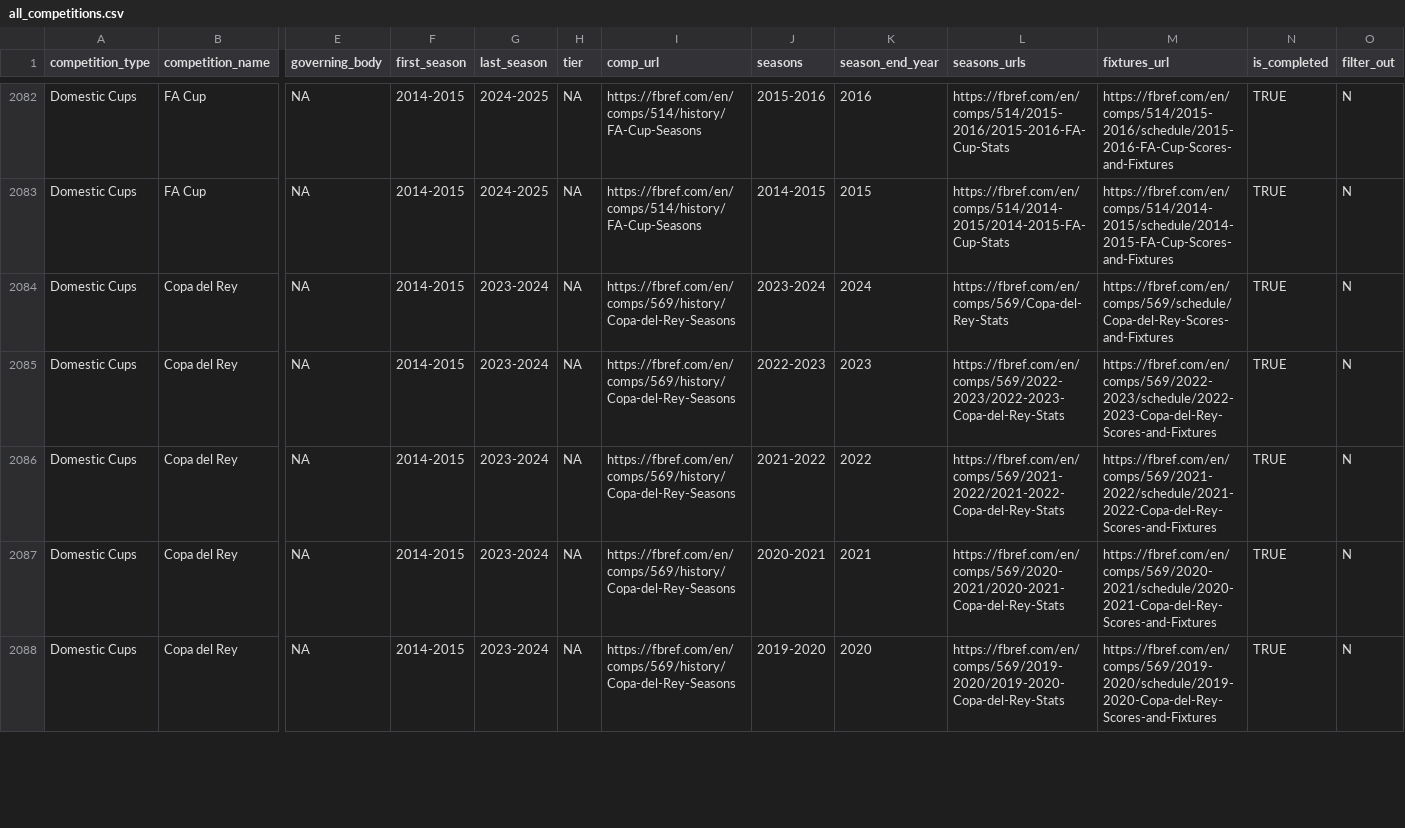
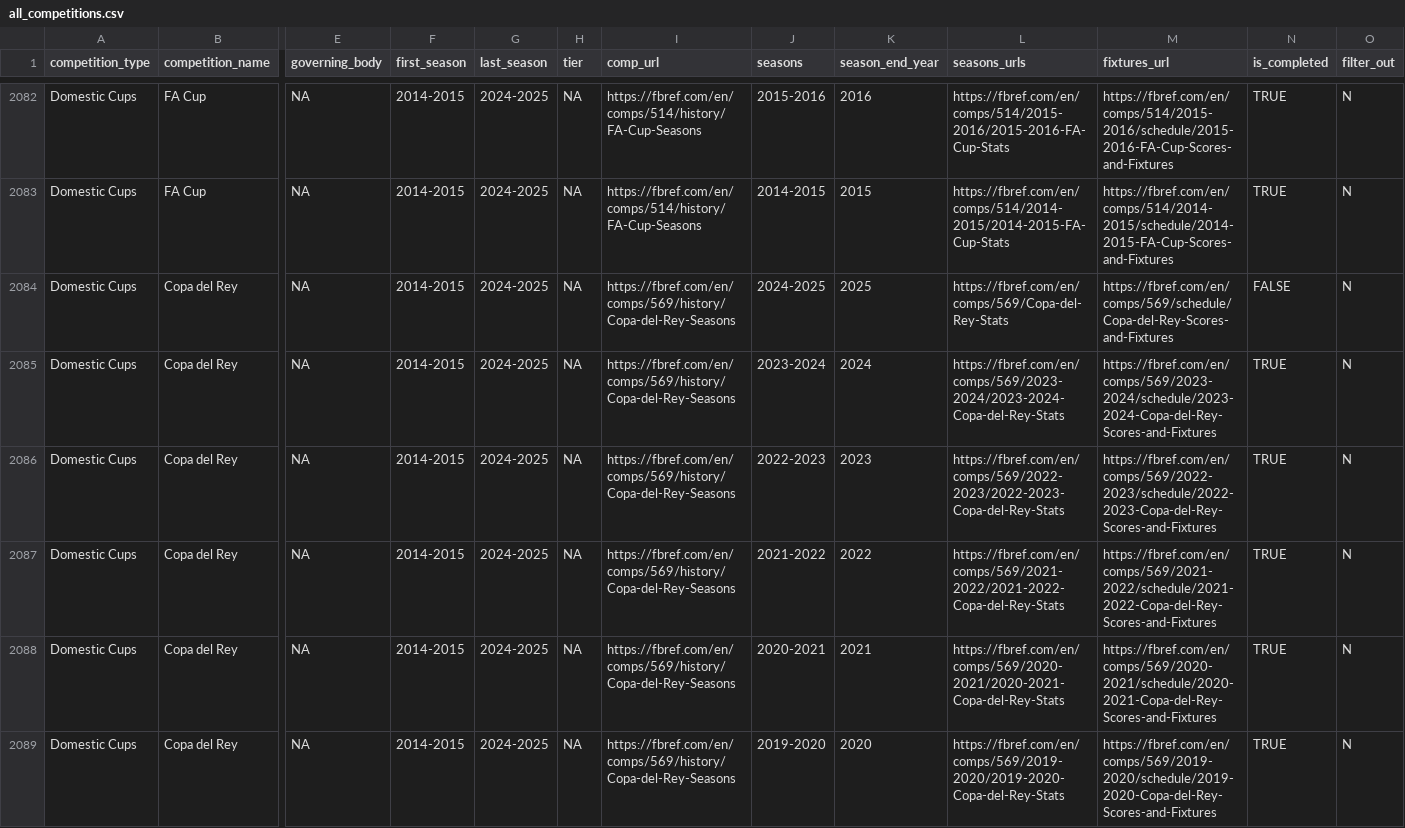
Before and after one commit to JaseZiv/worldfootballR_data, a CSV file: raw-data/all_leages_and_cups/all_competitions.csv, drawn as a sheet; only a part is shown, gaps mark what is left out; addresses are those after the commit; rows hold the shown columns only; the diff covers the shown part only; the diff names each change by its address in the sheet, - before the commit and + after, or states it on an @@ line.

```diff
--- a/raw-data/all_leages_and_cups/all_competitions.csv
+++ b/raw-data/all_leages_and_cups/all_competitions.csv
+row 2084: Domestic Cups | Copa del Rey | NA | 2014-2015 | 2024-2025 | NA | https://fbref.com/en/comps/569/history/Copa-del-Rey-Seasons | 2024-2025 | 2025 | https://fbref.com/en/comps/569/Copa-del-Rey-Stats | https://fbref.com/en/comps/569/schedule/Copa-del-Rey-Scores-and-Fixtures | FALSE | N
-G2085:G2089 (last_season): 2023-2024
+G2085:G2089 (last_season): 2024-2025
-L2085 (seasons_urls): https://fbref.com/en/comps/569/Copa-del-Rey-Stats
+L2085 (seasons_urls): https://fbref.com/en/comps/569/2023-2024/2023-2024-Copa-del-Rey-Stats
-M2085 (fixtures_url): https://fbref.com/en/comps/569/schedule/Copa-del-Rey-Scores-and-Fixtures
+M2085 (fixtures_url): https://fbref.com/en/comps/569/2023-2024/schedule/2023-2024-Copa-del-Rey-Scores-and-Fixtures
```
Also changed, not shown: 6 edited cells elsewhere in this file, raw-data/transfermarkt_leagues/main_comp_seasons.csv.
